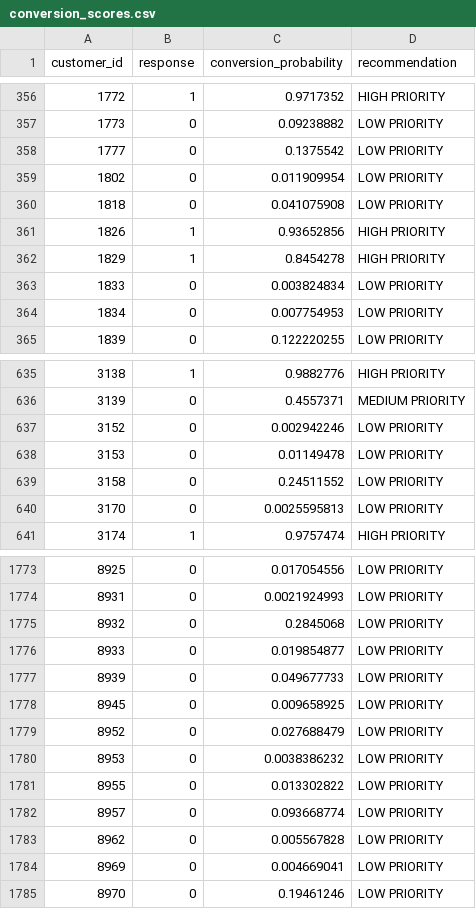
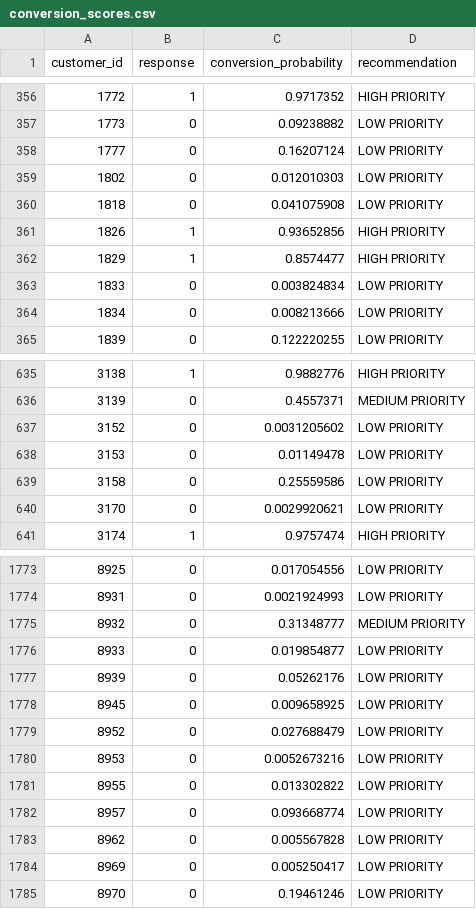
Before and after one commit to animeshkarmakar7/marketing_Analysis, a CSV file: data/processed/conversion_scores.csv, drawn as a sheet; only a part is shown, gaps mark what is left out; the diff covers the shown part only.

```diff
--- a/data/processed/conversion_scores.csv
+++ b/data/processed/conversion_scores.csv
@@ -357,9 +357,9 @@ customer_id,response,conversion_probability,recommendation
 1773,0,0.09238882,LOW PRIORITY
-1777,0,0.1375542,LOW PRIORITY
-1802,0,0.011909954,LOW PRIORITY
+1777,0,0.16207124,LOW PRIORITY
+1802,0,0.012010303,LOW PRIORITY
 1818,0,0.041075908,LOW PRIORITY
 1826,1,0.93652856,HIGH PRIORITY
-1829,1,0.8454278,HIGH PRIORITY
+1829,1,0.8574477,HIGH PRIORITY
 1833,0,0.003824834,LOW PRIORITY
-1834,0,0.007754953,LOW PRIORITY
+1834,0,0.008213666,LOW PRIORITY
 1839,0,0.122220255,LOW PRIORITY
@@ -636,6 +636,6 @@ customer_id,response,conversion_probability,recommendation
 3139,0,0.4557371,MEDIUM PRIORITY
-3152,0,0.002942246,LOW PRIORITY
+3152,0,0.0031205602,LOW PRIORITY
 3153,0,0.01149478,LOW PRIORITY
-3158,0,0.24511552,LOW PRIORITY
-3170,0,0.0025595813,LOW PRIORITY
+3158,0,0.25559586,LOW PRIORITY
+3170,0,0.0029920621,LOW PRIORITY
 3174,1,0.9757474,HIGH PRIORITY
@@ -1774,8 +1774,8 @@ customer_id,response,conversion_probability,recommendation
 8931,0,0.0021924993,LOW PRIORITY
-8932,0,0.2845068,LOW PRIORITY
+8932,0,0.31348777,MEDIUM PRIORITY
 8933,0,0.019854877,LOW PRIORITY
-8939,0,0.049677733,LOW PRIORITY
+8939,0,0.05262176,LOW PRIORITY
 8945,0,0.009658925,LOW PRIORITY
 8952,0,0.027688479,LOW PRIORITY
-8953,0,0.0038386232,LOW PRIORITY
+8953,0,0.0052673216,LOW PRIORITY
 8955,0,0.013302822,LOW PRIORITY
@@ -1783,3 +1783,3 @@ customer_id,response,conversion_probability,recommendation
 8962,0,0.005567828,LOW PRIORITY
-8969,0,0.004669041,LOW PRIORITY
+8969,0,0.005250417,LOW PRIORITY
 8970,0,0.19461246,LOW PRIORITY
```
Also changed, not shown: 179 edited cells elsewhere in this file, data/processed/dashboard_export.csv, data/processed/features.csv, 8 other files.
